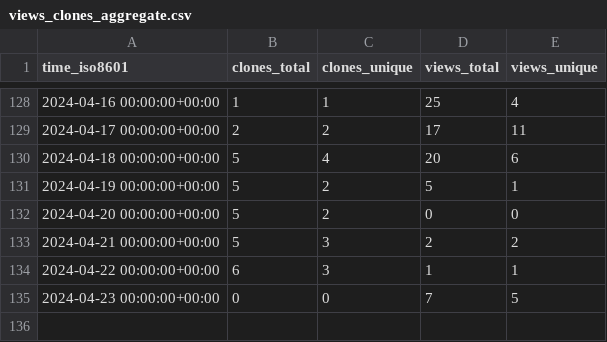
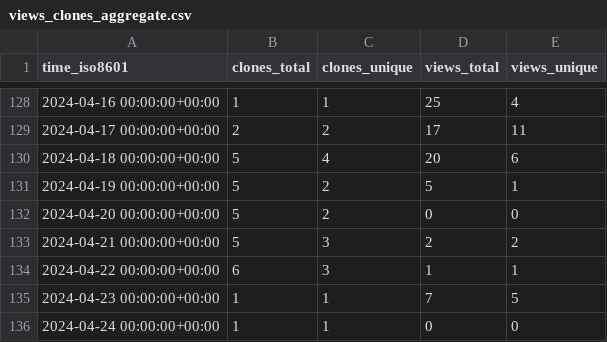
Before and after one commit to att/qujata, a CSV file: att/qujata/ghrs-data/views_clones_aggregate.csv, drawn as a sheet; only a part is shown, gaps mark what is left out.

```diff
--- a/att/qujata/ghrs-data/views_clones_aggregate.csv
+++ b/att/qujata/ghrs-data/views_clones_aggregate.csv
@@ -134,2 +134,3 @@ time_iso8601,clones_total,clones_unique,views_total,views_unique
 2024-04-22 00:00:00+00:00,6,3,1,1
-2024-04-23 00:00:00+00:00,0,0,7,5
+2024-04-23 00:00:00+00:00,1,1,7,5
+2024-04-24 00:00:00+00:00,1,1,0,0
```
Also changed, not shown: 1 other file.
